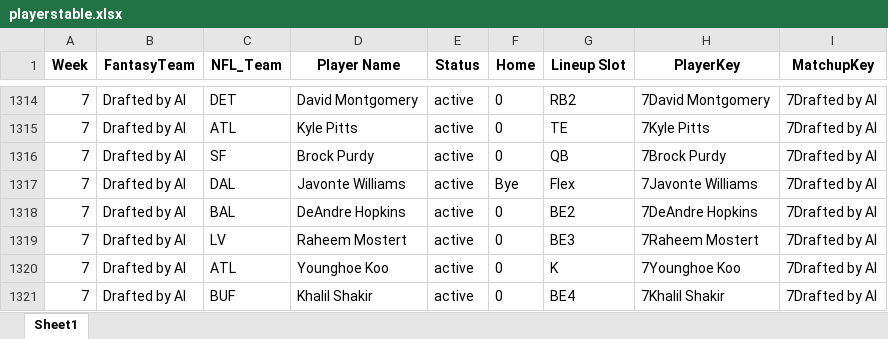
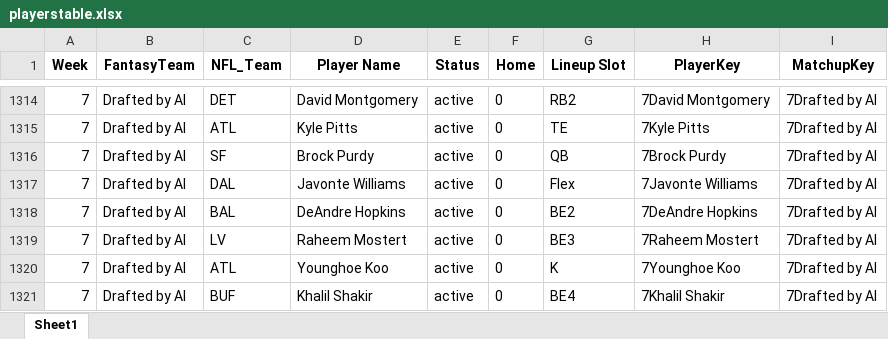
Before and after one commit to akstl1/jonesfantasyfootball, an Excel workbook: playerstable.xlsx, sheet Sheet1, drawn as a sheet; only a part is shown, gaps mark what is left out; values as stored, in another font and other column widths than the file's, no borders; the diff names each change by its address in the sheet, - before the commit and + after, or states it on an @@ line.

```diff
--- a/playerstable.xlsx (sheet Sheet1)
+++ b/playerstable.xlsx (sheet Sheet1)
-F1317 (Home): Bye
+F1317 (Home): 0
```
Also changed, not shown: 1 other file.
